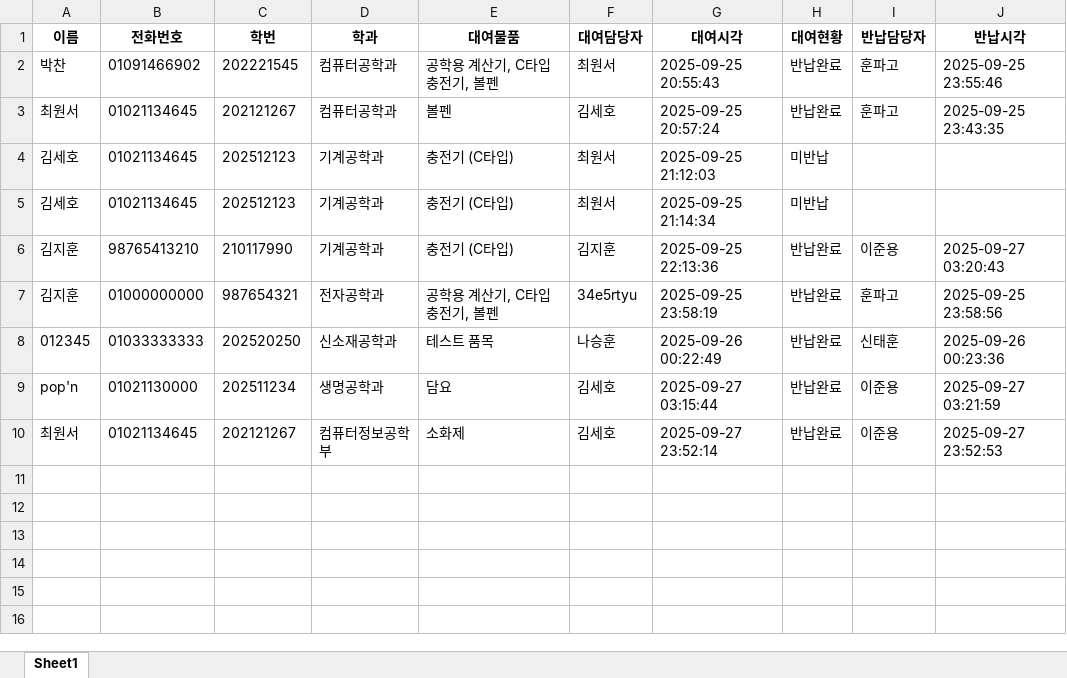
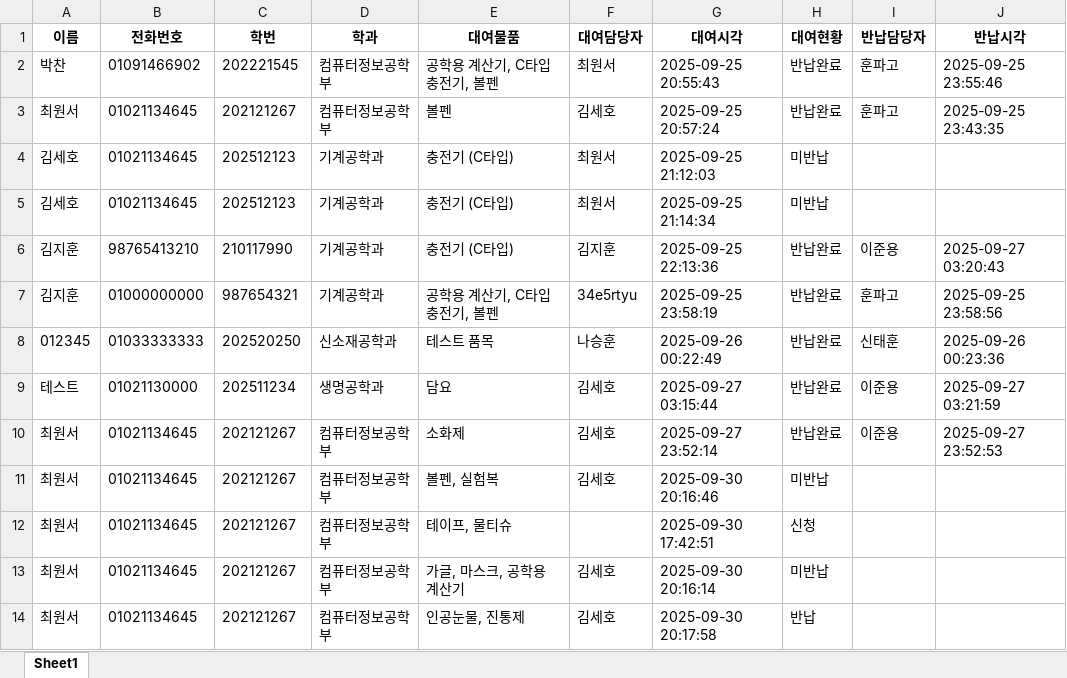
Before and after one commit to DJ-WALNUT/Saegil_Portal, an Excel workbook: data/borrow_log.xlsx, sheet Sheet1, drawn as a sheet; values as stored, in another font and other column widths than the file's, no borders; the diff names each change by its address in the sheet, - before the commit and + after, or states it on an @@ line.

Commit message:
[feat, style] 대여물품 카테고리별 분류 및 대여, 재고관리 카테고리 분류 추가, 바로가기 버튼 추가, 신청 및 반납 건 별 삭제 기능 추가

```diff
--- a/data/borrow_log.xlsx (sheet Sheet1)
+++ b/data/borrow_log.xlsx (sheet Sheet1)
-D2:D3 (학과): 컴퓨터공학과
+D2:D3 (학과): 컴퓨터정보공학부
-D7 (학과): 전자공학과
+D7 (학과): 기계공학과
-A9 (이름): pop'n
+A9 (이름): 테스트
+row 11: 최원서 | 01021134645 | 202121267 | 컴퓨터정보공학부 | 볼펜, 실험복 | 김세호 | 2025-09-30 20:16:46 | 미반납
+row 12: 최원서 | 01021134645 | 202121267 | 컴퓨터정보공학부 | 테이프, 물티슈 |  | 2025-09-30 17:42:51 | 신청
+row 13: 최원서 | 01021134645 | 202121267 | 컴퓨터정보공학부 | 가글, 마스크, 공학용 계산기 | 김세호 | 2025-09-30 20:16:14 | 미반납
+row 14: 최원서 | 01021134645 | 202121267 | 컴퓨터정보공학부 | 인공눈물, 진통제 | 김세호 | 2025-09-30 20:17:58 | 반납
```
Also changed, not shown: data/stuff_ongoing.xlsx, 16 other files.
